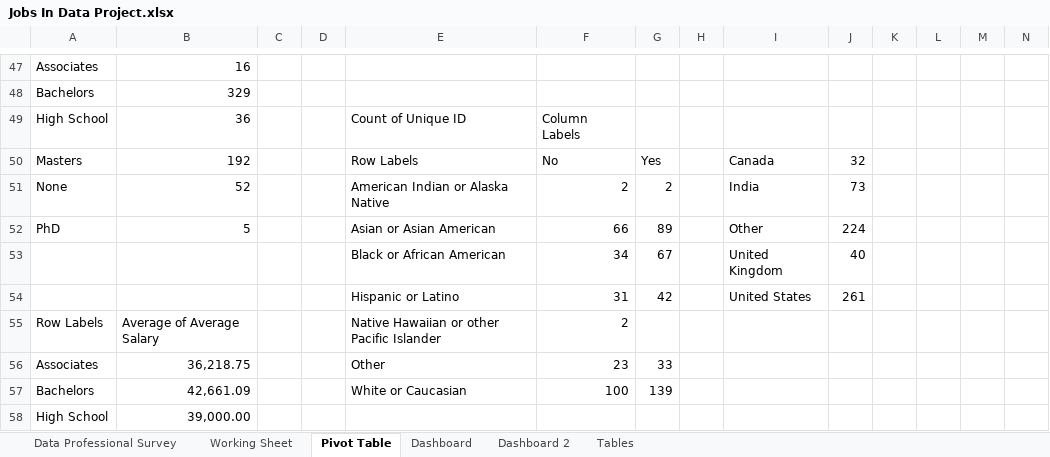
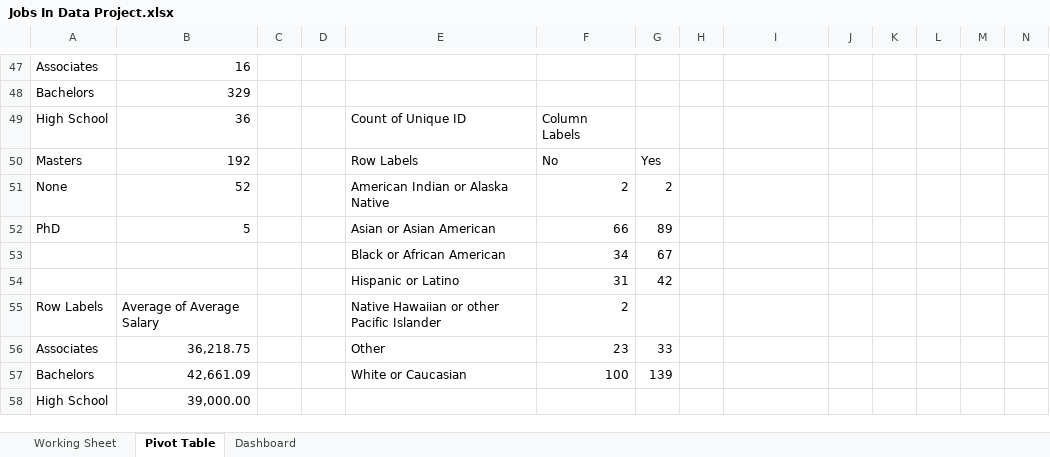
Before and after one commit to nuelwhite/Portfolio-Projects, an Excel workbook: Excel Projects/Jobs In Data Project.xlsx, sheet Pivot Table, drawn as a sheet; only a part is shown, gaps mark what is left out; values as stored, in another font and other column widths than the file's, no borders; charts and pictures not drawn; the diff names each change by its address in the sheet, - before the commit and + after, or states it on an @@ line.

```diff
--- a/Excel Projects/Jobs In Data Project.xlsx (sheet Pivot Table)
+++ b/Excel Projects/Jobs In Data Project.xlsx (sheet Pivot Table)
@@ sheet tab hidden: Data Professional Survey @@
-sheet tab: Dashboard 2
-sheet tab: Tables
-I50: Canada
+I50: (empty)
-J50: 32
+J50: (empty)
-I51: India
+I51: (empty)
-J51: 73
+J51: (empty)
-I52: Other
+I52: (empty)
-J52: 224
+J52: (empty)
-I53: United Kingdom
+I53: (empty)
-J53: 40
+J53: (empty)
-I54: United States
+I54: (empty)
-J54: 261
+J54: (empty)
```
Also changed, not shown: charts or pictures.
